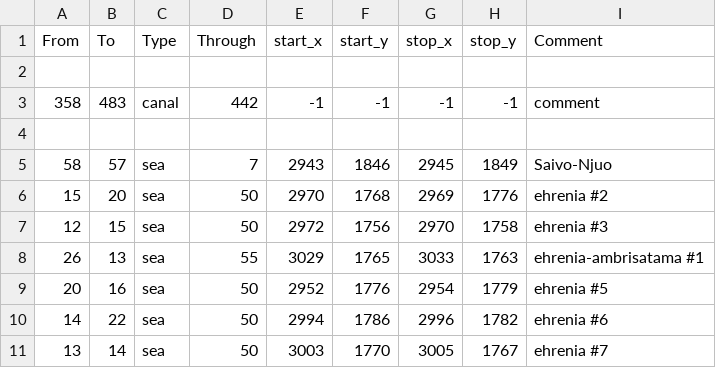
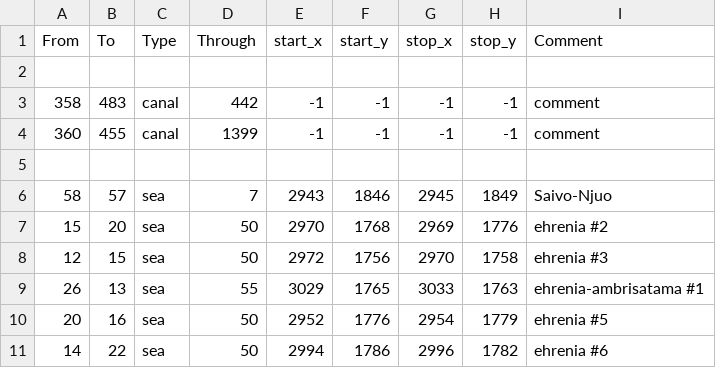
Before and after one commit to Stefus-er/Taedium, a CSV file: map/adjacencies.csv, drawn as a sheet; only a part is shown; the shorter side is filled out with more unchanged rows; the diff names each change by its address in the sheet, - before the commit and + after, or states it on an @@ line.

Commit message:
canal

```diff
--- a/map/adjacencies.csv
+++ b/map/adjacencies.csv
+row 4: 360 | 455 | canal | 1399 | -1 | -1 | -1 | -1 | comment
```
Also changed, not shown: 12 other files.
